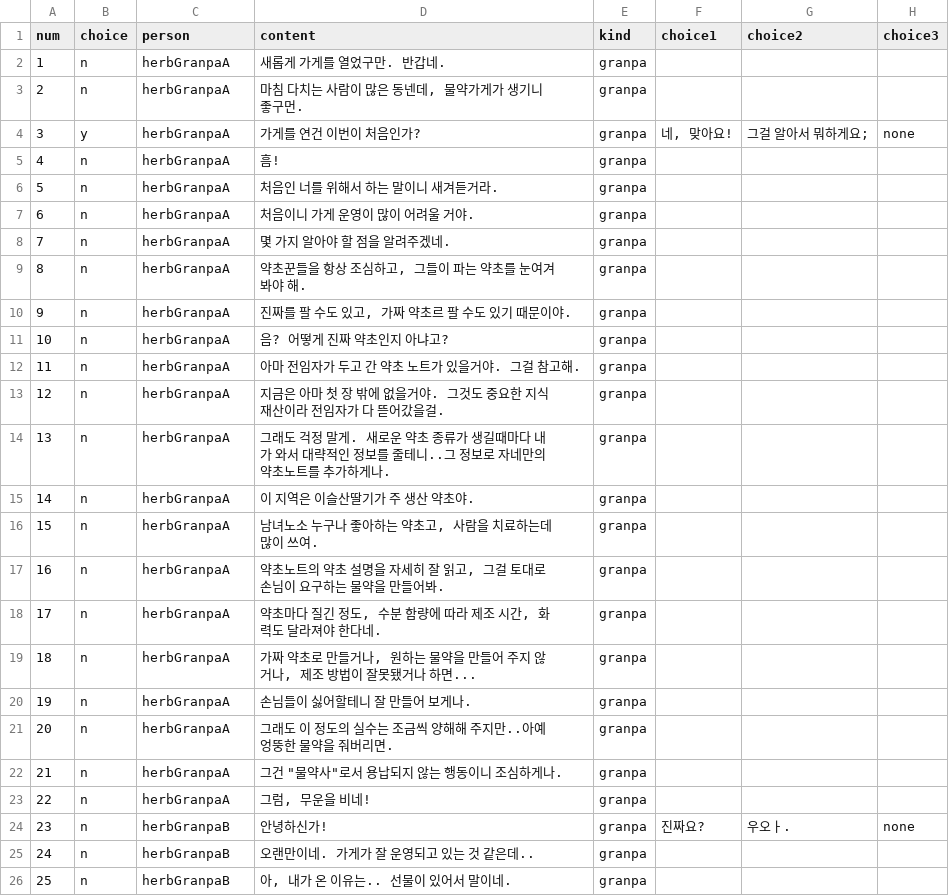
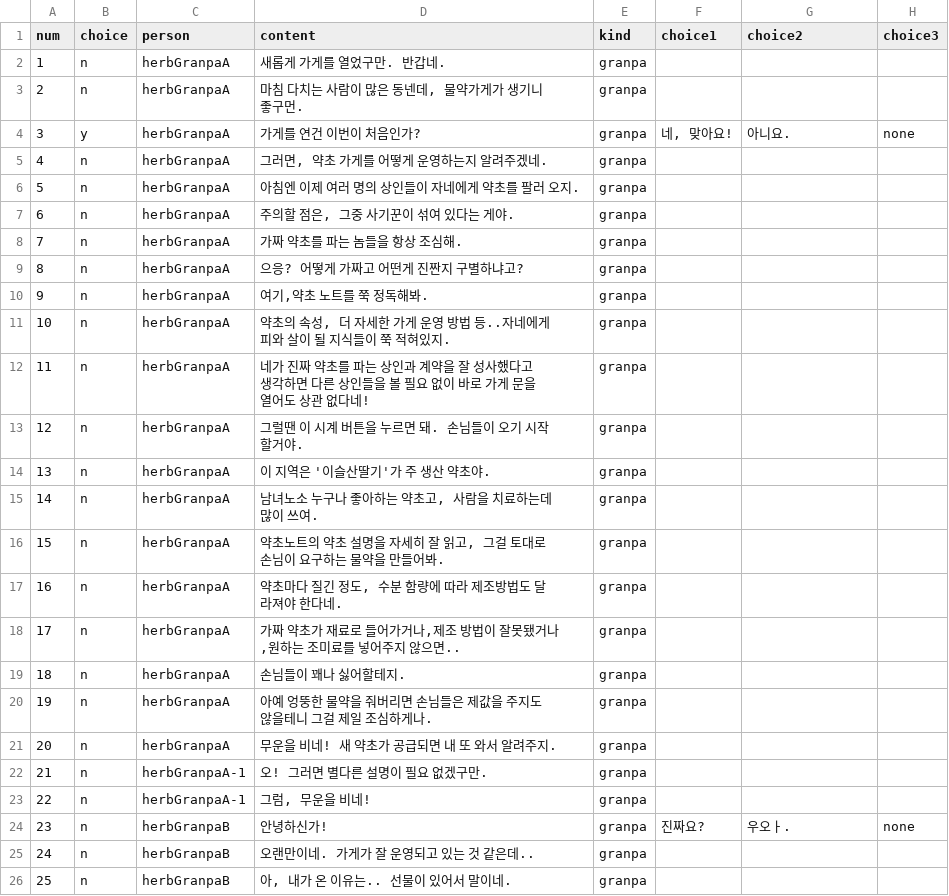
Before and after one commit to ally432/Gamechanger, a CSV file: Assets/Resources/specialPerson.csv, drawn as a sheet; only a part is shown.

```diff
--- a/Assets/Resources/specialPerson.csv
+++ b/Assets/Resources/specialPerson.csv
@@ -3,22 +3,22 @@
 2,n,herbGranpaA,"마침 다치는 사람이 많은 동넨데, 물약가게가 생기니 좋구먼.",granpa,,,
-3,y,herbGranpaA,가게를 연건 이번이 처음인가?,granpa,"네, 맞아요!",그걸 알아서 뭐하게요;,none
-4,n,herbGranpaA,흠! ,granpa,,,
-5,n,herbGranpaA,처음인 너를 위해서 하는 말이니 새겨듣거라.,granpa,,,
-6,n,herbGranpaA,처음이니 가게 운영이 많이 어려울 거야.,granpa,,,
-7,n,herbGranpaA,몇 가지 알아야 할 점을 알려주겠네.,granpa,,,
-8,n,herbGranpaA,"약초꾼들을 항상 조심하고, 그들이 파는 약초를 눈여겨 봐야 해.",granpa,,,
-9,n,herbGranpaA,"진짜를 팔 수도 있고, 가짜 약초르 팔 수도 있기 때문이야.",granpa,,,
-10,n,herbGranpaA,음? 어떻게 진짜 약초인지 아냐고?,granpa,,,
-11,n,herbGranpaA,아마 전임자가 두고 간 약초 노트가 있을거야. 그걸 참고해.,granpa,,,
-12,n,herbGranpaA,지금은 아마 첫 장 밖에 없을거야. 그것도 중요한 지식재산이라 전임자가 다 뜯어갔을걸.,granpa,,,
-13,n,herbGranpaA,그래도 걱정 말게. 새로운 약초 종류가 생길때마다 내가 와서 대략적인 정보를 줄테니..그 정보로 자네만의 약초노트를 추가하게나.,granpa,,,
-14,n,herbGranpaA,이 지역은 이슬산딸기가 주 생산 약초야.,granpa,,,
-15,n,herbGranpaA,"남녀노소 누구나 좋아하는 약초고, 사람을 치료하는데 많이 쓰여.",granpa,,,
-16,n,herbGranpaA,"약초노트의 약초 설명을 자세히 잘 읽고, 그걸 토대로 손님이 요구하는 물약을 만들어봐.",granpa,,,
-17,n,herbGranpaA,"약초마다 질긴 정도, 수분 함량에 따라 제조 시간, 화력도 달라져야 한다네.",granpa,,,
-18,n,herbGranpaA,"가짜 약초로 만들거나,  원하는 물약을 만들어 주지 않거나, 제조 방법이 잘못됐거나 하면...",granpa,,,
-19,n,herbGranpaA,손님들이 싫어할테니 잘 만들어 보게나.,granpa,,,
-20,n,herbGranpaA,그래도 이 정도의 실수는 조금씩 양해해 주지만..아예 엉뚱한 물약을 줘버리면.,granpa,,,
-21,n,herbGranpaA,"그건 ""물약사""로서 용납되지 않는 행동이니 조심하게나.",granpa,,,
-22,n,herbGranpaA,"그럼, 무운을 비네!",granpa,,,
+3,y,herbGranpaA,가게를 연건 이번이 처음인가?,granpa,"네, 맞아요!","아니요.",none
+4,n,herbGranpaA,"그러면, 약초 가게를 어떻게 운영하는지 알려주겠네.",granpa,,,
+5,n,herbGranpaA,아침엔 이제 여러 명의 상인들이 자네에게 약초를 팔러 오지.,granpa,,,
+6,n,herbGranpaA,"주의할 점은, 그중 사기꾼이 섞여 있다는 게야.",granpa,,,
+7,n,herbGranpaA,가짜 약초를 파는 놈들을 항상 조심해.,granpa,,,
+8,n,herbGranpaA,"으응? 어떻게 가짜고 어떤게 진짠지 구별하냐고?",granpa,,,
+9,n,herbGranpaA,"여기,약초 노트를 쭉 정독해봐.",granpa,,,
+10,n,herbGranpaA,"약초의 속성, 더 자세한 가게 운영 방법 등..자네에게 피와 살이 될 지식들이 쭉 적혀있지.",granpa,,,
+11,n,herbGranpaA,네가 진짜 약초를 파는 상인과 계약을 잘 성사했다고 생각하면 다른 상인들을 볼 필요 없이 바로 가게 문을 열어도 상관 없다네!,granpa,,,
+12,n,herbGranpaA,그럴땐 이 시계 버튼을 누르면 돼. 손님들이 오기 시작할거야.,granpa,,,
+13,n,herbGranpaA,"이 지역은 '이슬산딸기'가 주 생산 약초야.",granpa,,,
+14,n,herbGranpaA,"남녀노소 누구나 좋아하는 약초고, 사람을 치료하는데 많이 쓰여.",granpa,,,
+15,n,herbGranpaA,"약초노트의 약초 설명을 자세히 잘 읽고, 그걸 토대로 손님이 요구하는 물약을 만들어봐.",granpa,,,
+16,n,herbGranpaA,"약초마다 질긴 정도, 수분 함량에 따라 제조방법도 달라져야 한다네.",granpa,,,
+17,n,herbGranpaA,"가짜 약초가 재료로 들어가거나,제조 방법이 잘못됐거나,원하는 조미료를 넣어주지 않으면..",granpa,,,
+18,n,herbGranpaA,손님들이 꽤나 싫어할테지.,granpa,,,
+19,n,herbGranpaA,"아예 엉뚱한 물약을 줘버리면 손님들은 제값을 주지도 않을테니 그걸 제일 조심하게나.",granpa,,,
+20,n,herbGranpaA,무운을 비네! 새 약초가 공급되면 내 또 와서 알려주지.,granpa,,,
+21,n,herbGranpaA-1,"오! 그러면 별다른 설명이 필요 없겠구만.",granpa,,,
+22,n,herbGranpaA-1,"그럼, 무운을 비네!",granpa,,,
 23,n,herbGranpaB,안녕하신가!,granpa,진짜요?,우오ㅏ.,none
```
Also changed, not shown: 20 other files.
